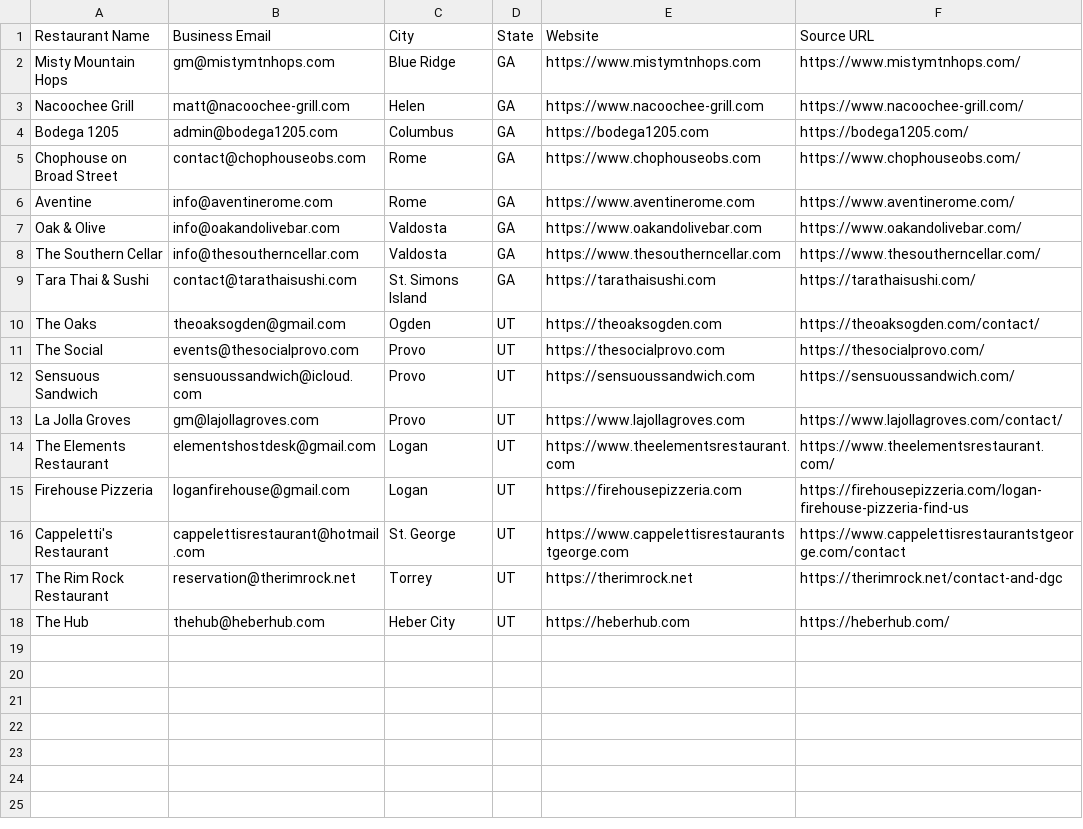
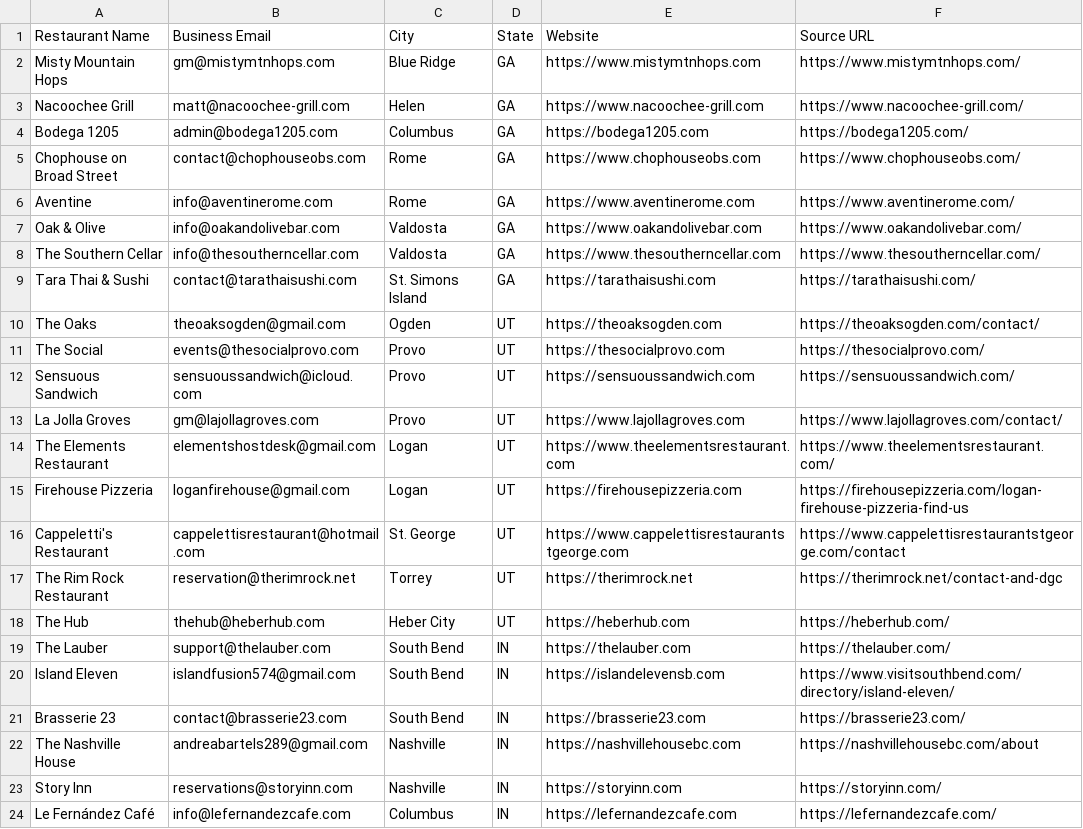
Before and after one commit to Kushams/BEFRS-OUTREACH, a CSV file: data/restaurant_leads_batch_007.csv, drawn as a sheet; the diff names each change by its address in the sheet, - before the commit and + after, or states it on an @@ line.

```diff
--- a/data/restaurant_leads_batch_007.csv
+++ b/data/restaurant_leads_batch_007.csv
+row 19: The Lauber | support@thelauber.com | South Bend | IN | https://thelauber.com | https://thelauber.com/
+row 20: Island Eleven | islandfusion574@gmail.com | South Bend | IN | https://islandelevensb.com | https://www.visitsouthbend.com/directory/island-eleven/
+row 21: Brasserie 23 | contact@brasserie23.com | South Bend | IN | https://brasserie23.com | https://brasserie23.com/
+row 22: The Nashville House | andreabartels289@gmail.com | Nashville | IN | https://nashvillehousebc.com | https://nashvillehousebc.com/about
+row 23: Story Inn | reservations@storyinn.com | Nashville | IN | https://storyinn.com | https://storyinn.com/
+row 24: Le Fernández Café | info@lefernandezcafe.com | Columbus | IN | https://lefernandezcafe.com | https://lefernandezcafe.com/
```
